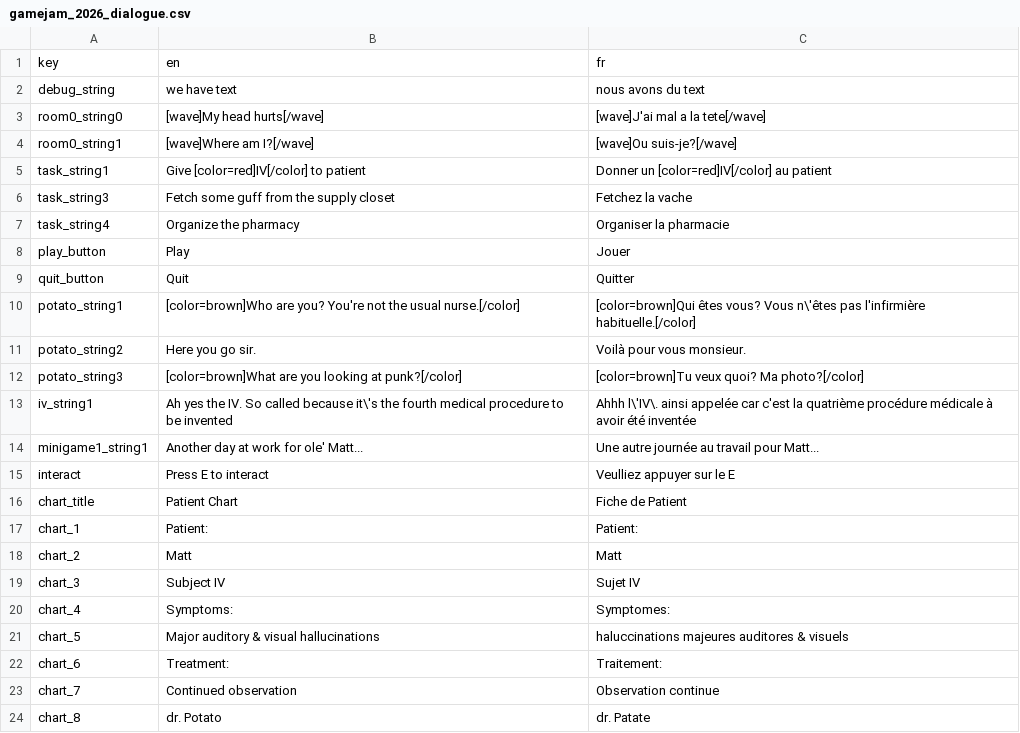
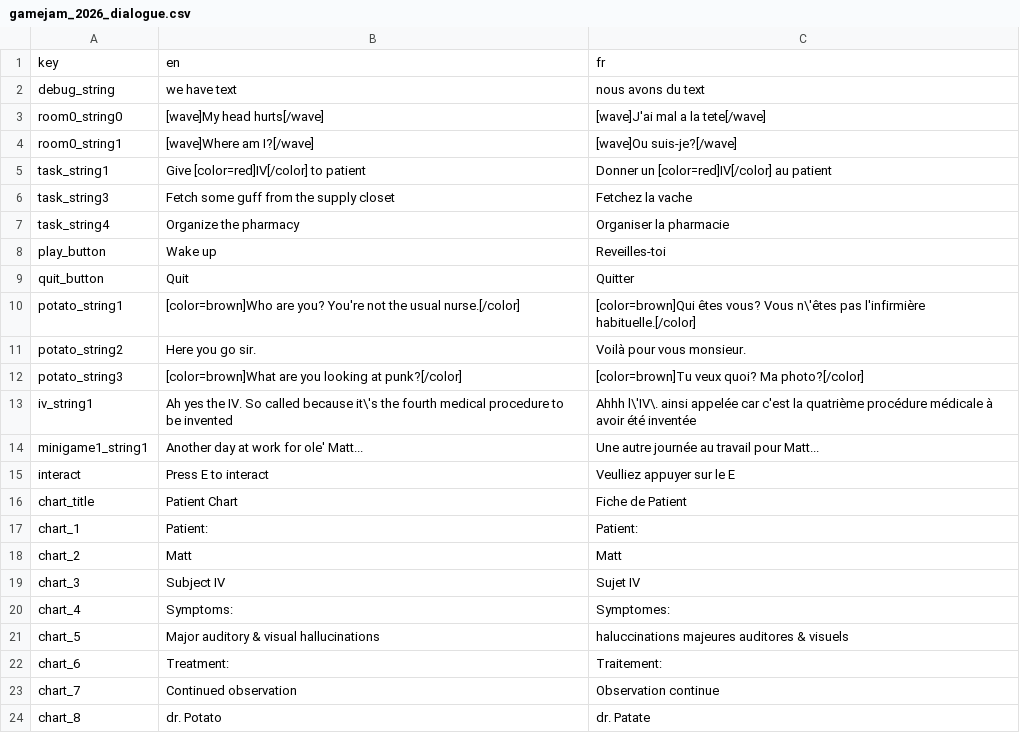
Before and after one commit to afourneaux/codename-matt-2026, a CSV file: assets/strings/gamejam_2026_dialogue.csv, drawn as a sheet.

Commit message:
fix translation issue for main menu button and pretty background

```diff
--- a/assets/strings/gamejam_2026_dialogue.csv
+++ b/assets/strings/gamejam_2026_dialogue.csv
@@ -7,3 +7,3 @@ task_string3,Fetch some guff from the supply closet,Fetchez la vache
 task_string4,Organize the pharmacy,Organiser la pharmacie
-play_button,Play,Jouer
+play_button,Wake up,Reveilles-toi
 quit_button,Quit,Quitter
```
Also changed, not shown: 3 other files.
